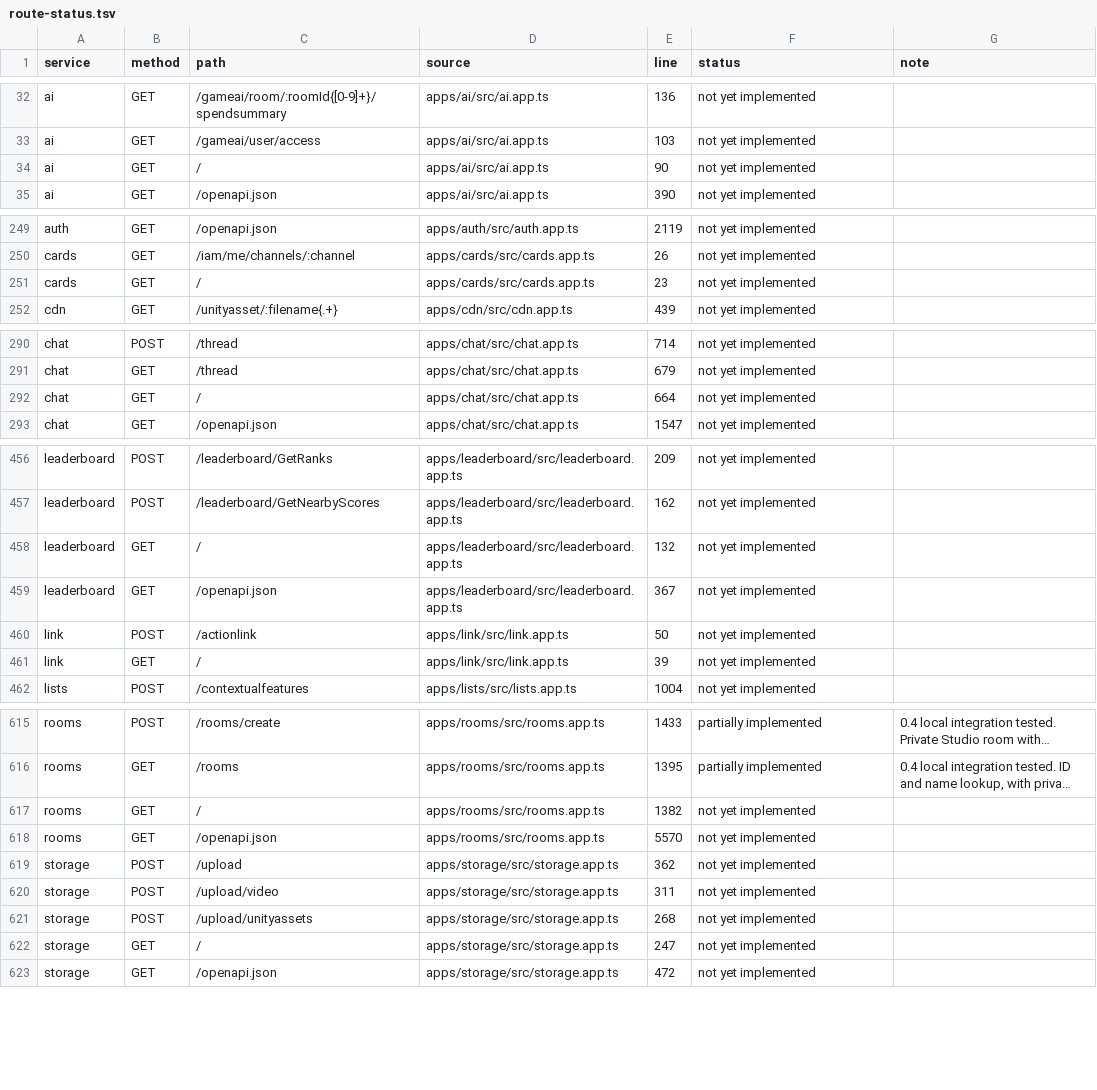
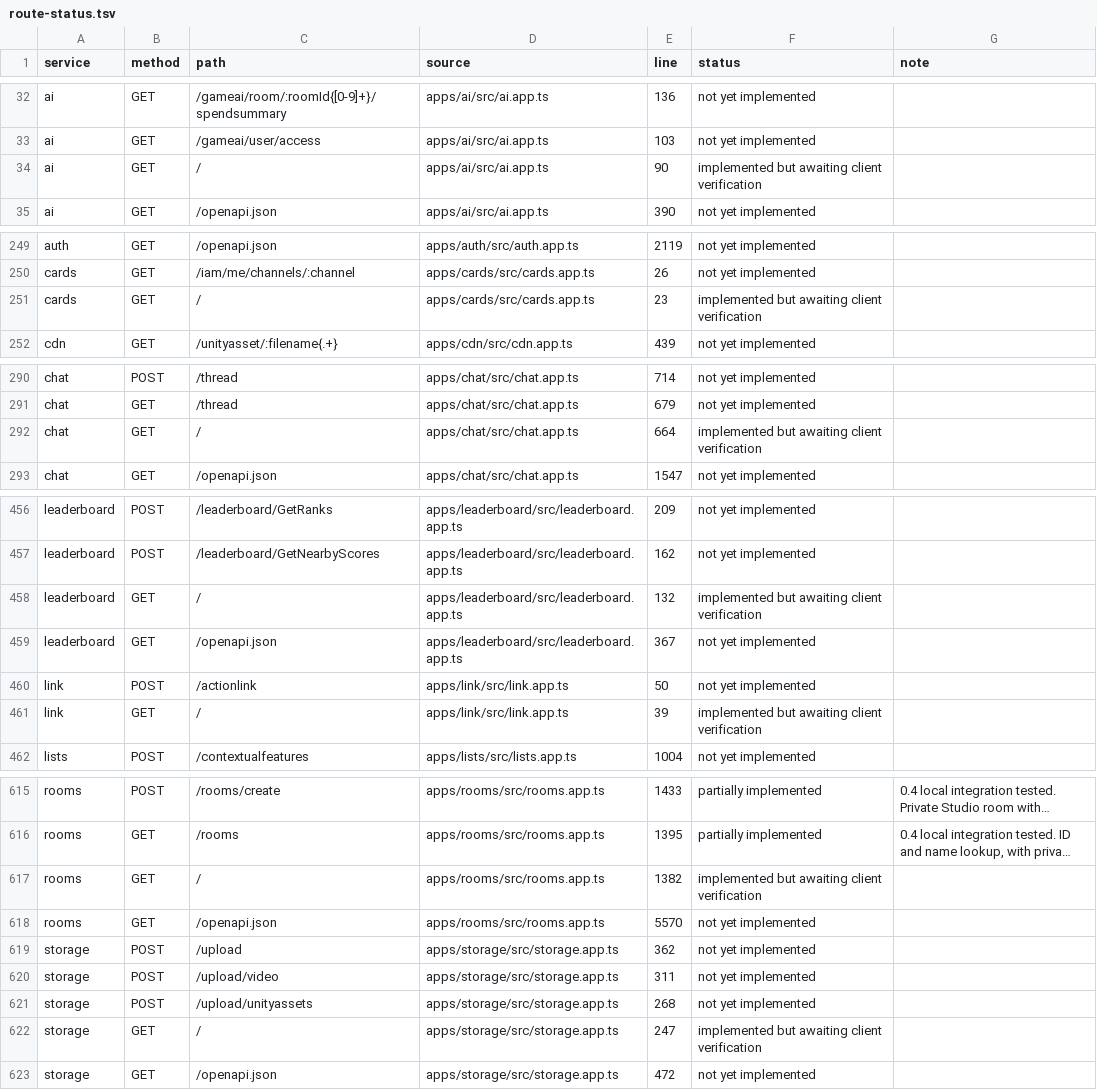
Before and after one commit to KromaRec/KromaRec, a TSV file: compat/route-status.tsv, drawn as a sheet; only a part is shown, gaps mark what is left out; long unchanged cells end in …; the diff covers the shown part only; the diff names each change by its address in the sheet, - before the commit and + after, or states it on an @@ line.

```diff
--- a/compat/route-status.tsv
+++ b/compat/route-status.tsv
-F34 (status): not yet implemented
+F34 (status): implemented but awaiting client verification
-F251 (status): not yet implemented
+F251 (status): implemented but awaiting client verification
-F292 (status): not yet implemented
+F292 (status): implemented but awaiting client verification
-F458 (status): not yet implemented
+F458 (status): implemented but awaiting client verification
-F461 (status): not yet implemented
+F461 (status): implemented but awaiting client verification
-F617 (status): not yet implemented
+F617 (status): implemented but awaiting client verification
-F622 (status): not yet implemented
+F622 (status): implemented but awaiting client verification
```
Also changed, not shown: 6 edited cells elsewhere in this file, 16 other files.
